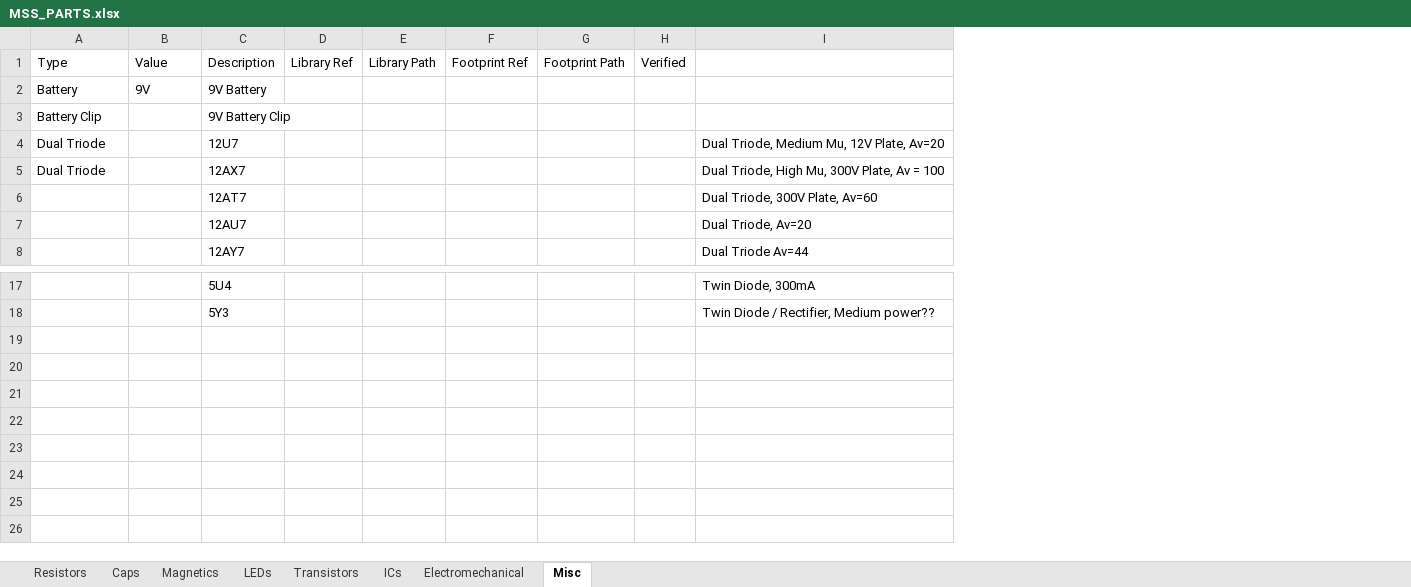
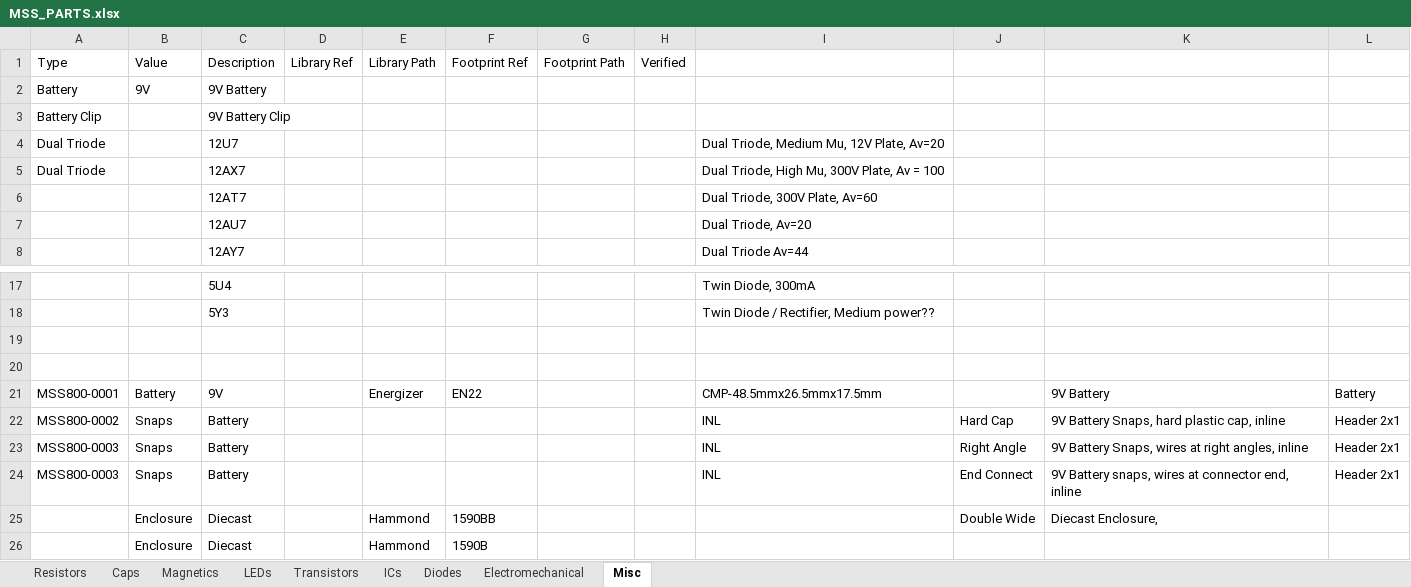
Before and after one commit to soundslikesterling/libraries, an Excel workbook: Data/MSS_PARTS.xlsx, sheet Misc, drawn as a sheet; only a part is shown, gaps mark what is left out; values as stored, in another font and other column widths than the file's, no borders; the diff names each change by its address in the sheet, - before the commit and + after, or states it on an @@ line.

```diff
--- a/Data/MSS_PARTS.xlsx (sheet Misc)
+++ b/Data/MSS_PARTS.xlsx (sheet Misc)
+sheet tab: Diodes
+column J, empty
+column K, empty
+column L, empty
+row 19: (empty)
+row 20: (empty)
+row 21: MSS800-0001 | Battery | 9V |  | Energizer | EN22 |  |  | CMP-48.5mmx26.5mmx17.5mm |  | 9V Battery | Battery
+row 22: MSS800-0002 | Snaps | Battery |  |  |  |  |  | INL | Hard Cap | 9V Battery Snaps, hard plastic cap, inline | Header 2x1
+row 23: MSS800-0003 | Snaps | Battery |  |  |  |  |  | INL | Right Angle | 9V Battery Snaps, wires at right angles, inline | Header 2x1
+row 24: MSS800-0003 | Snaps | Battery |  |  |  |  |  | INL | End Connect | 9V Battery snaps, wires at connector end, inline | Header 2x1
+row 25:  | Enclosure | Diecast |  | Hammond | 1590BB |  |  |  | Double Wide | Diecast Enclosure,
+row 26:  | Enclosure | Diecast |  | Hammond | 1590B
```
Also changed, not shown: sheet Caps, sheet Resistors, sheet ICs, sheet Electromechanical, sheet Magnetics, Data/Capacitors.xlsx, Data/Electromechanical.xlsx, 2 other files.
